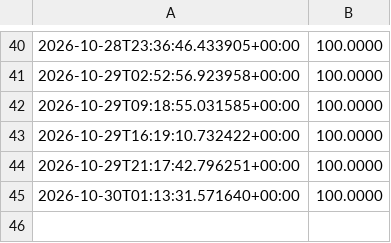
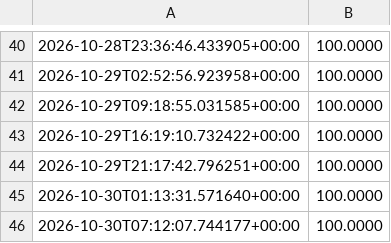
Before and after one commit to fortnite722/agent-desk, a CSV file: state/crypto/equity.csv, drawn as a sheet; only a part is shown, gaps mark what is left out.

Commit message:
crypto desk tick

```diff
--- a/state/crypto/equity.csv
+++ b/state/crypto/equity.csv
@@ -45 +45,2 @@
 2026-10-30T01:13:31.571640+00:00,100.0000
+2026-10-30T07:12:07.744177+00:00,100.0000
```
Also changed, not shown: 2 other files.
